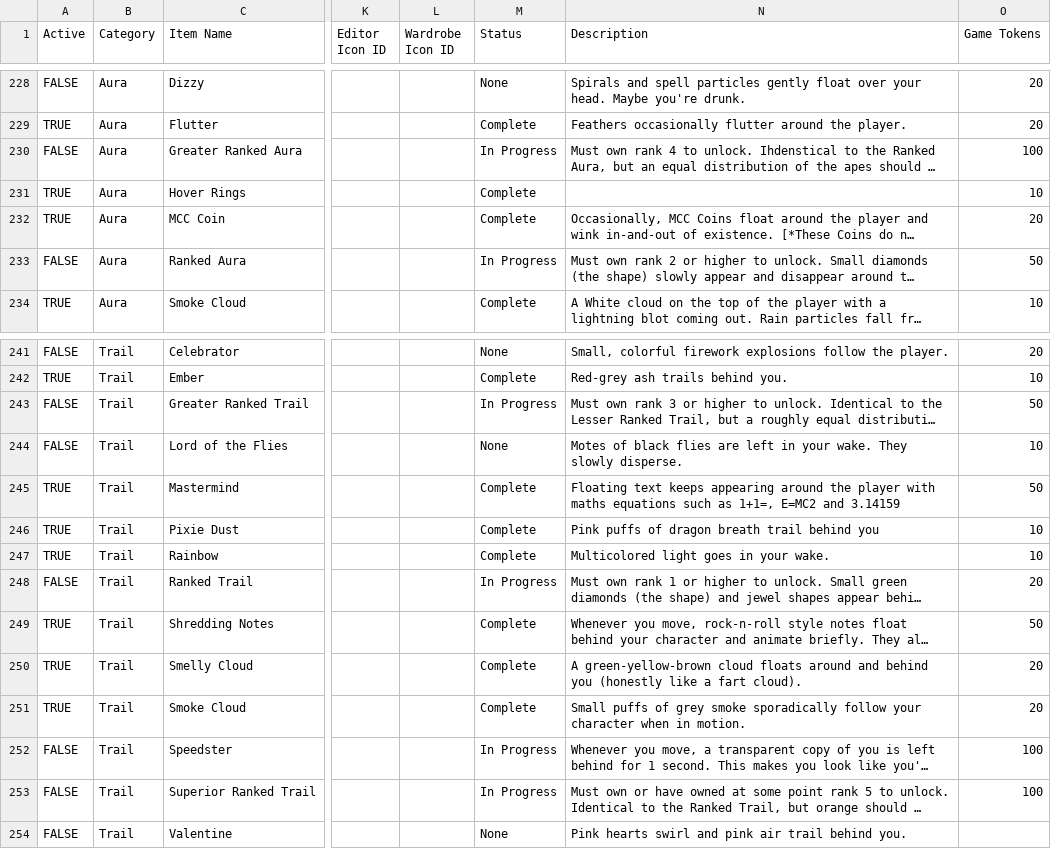
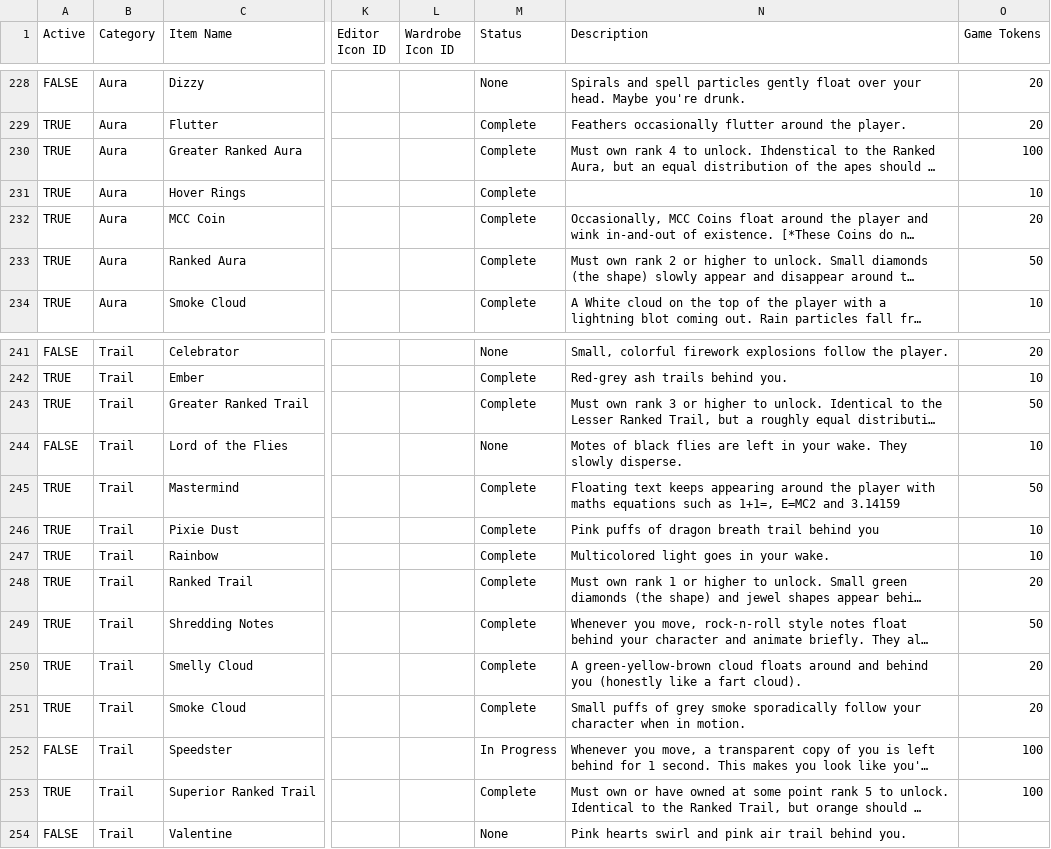
Before and after one commit to ThorNoxcrew/configuration, a CSV file: island/items/cosmetic_master_base.csv, drawn as a sheet; only a part is shown, gaps mark what is left out; long unchanged cells end in …; the diff names each change by its address in the sheet, - before the commit and + after, or states it on an @@ line.

Commit message:
Set ranked particles active

```diff
--- a/island/items/cosmetic_master_base.csv
+++ b/island/items/cosmetic_master_base.csv
-A230 (Active): FALSE
+A230 (Active): TRUE
-M230 (Status): In Progress
+M230 (Status): Complete
-A233 (Active): FALSE
+A233 (Active): TRUE
-M233 (Status): In Progress
+M233 (Status): Complete
-A243 (Active): FALSE
+A243 (Active): TRUE
-M243 (Status): In Progress
+M243 (Status): Complete
-A248 (Active): FALSE
+A248 (Active): TRUE
-M248 (Status): In Progress
+M248 (Status): Complete
-A253 (Active): FALSE
+A253 (Active): TRUE
-M253 (Status): In Progress
+M253 (Status): Complete
```
